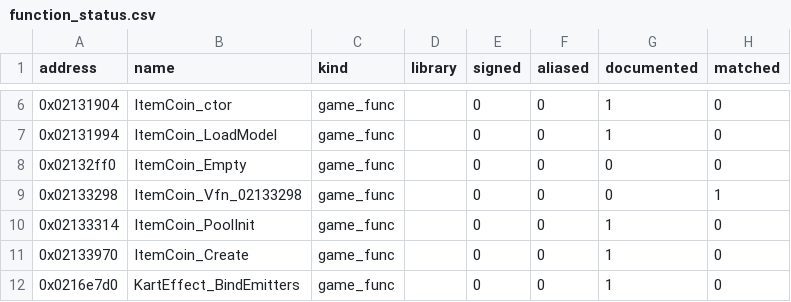
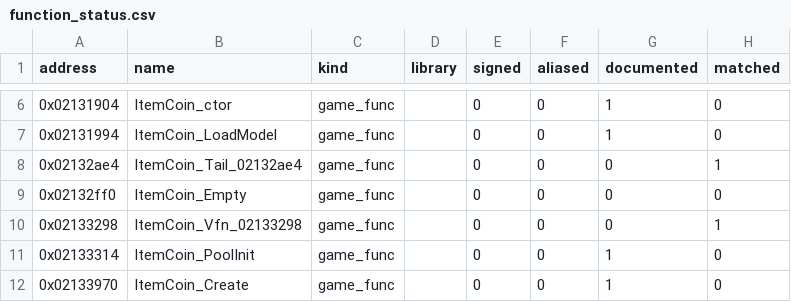
Before and after one commit to popdoo323-pop/MKioskDecomp, a CSV file: symbols/function_status.csv, drawn as a sheet; only a part is shown, gaps mark what is left out; the shorter side is filled out with more unchanged rows.

```diff
--- a/symbols/function_status.csv
+++ b/symbols/function_status.csv
@@ -7,2 +7,3 @@ address,name,kind,library,signed,aliased,documented,matched
 0x02131994,ItemCoin_LoadModel,game_func,,0,0,1,0
+0x02132ae4,ItemCoin_Tail_02132ae4,game_func,,0,0,0,1
 0x02132ff0,ItemCoin_Empty,game_func,,0,0,0,0
```
Also changed, not shown: symbols/matches.csv, 5 other files.
